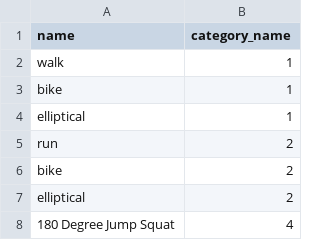
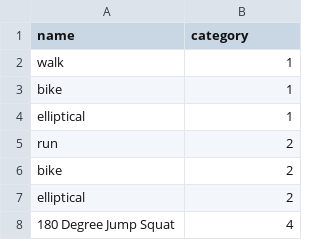
Before and after one commit to lucyfox4131/bbg_tracker, a CSV file: db/exercises.csv, drawn as a sheet; only a part is shown.

Commit message:
Add exercises csv to seed file and seed db with categories and exercises

```diff
--- a/db/exercises.csv
+++ b/db/exercises.csv
@@ -1,2 +1,2 @@
-name, category_name
+name,category
 walk,1
```
Also changed, not shown: 1 other file.
